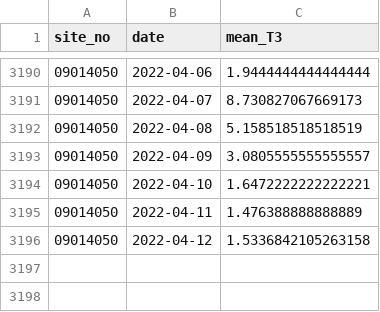
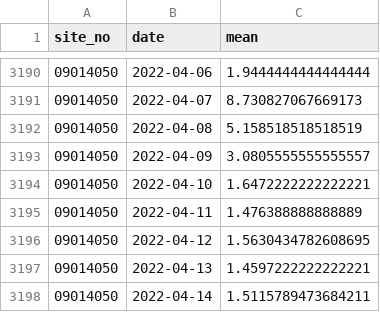
Before and after one commit to Maddylane/watershed_wildfires, a CSV file: data/T3maddy.csv, drawn as a sheet; only a part is shown, gaps mark what is left out; the diff names each change by its address in the sheet, - before the commit and + after, or states it on an @@ line.

```diff
--- a/data/T3maddy.csv
+++ b/data/T3maddy.csv
-C1: mean_T3
+C1: mean
-C3196 (mean): 1.5336842105263158
+C3196 (mean): 1.5630434782608695
+row 3197: 09014050 | 2022-04-13 | 1.4597222222222221
+row 3198: 09014050 | 2022-04-14 | 1.5115789473684211
```
Also changed, not shown: data/T1maddy.csv, data/T2maddy.csv, 48 other files.
